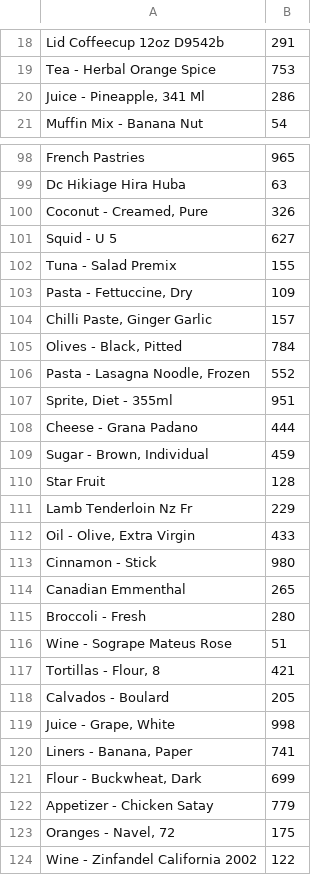
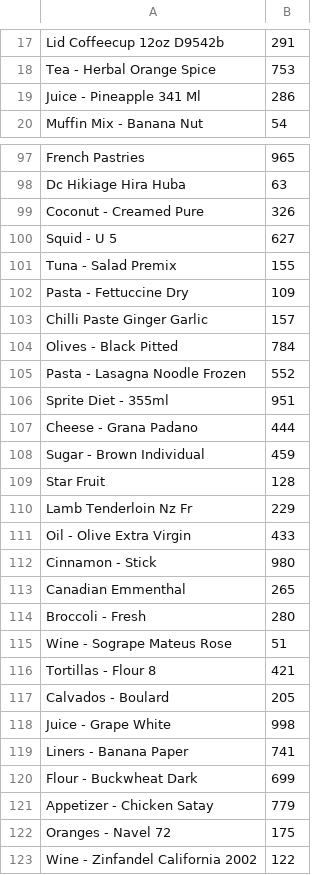
Before and after one commit to M-Lauritsen/LagerSystem, a CSV file: LagerSystem/Data/MOCK_DATA.csv, drawn as a sheet; only a part is shown, gaps mark what is left out; the diff covers the shown part only.

```diff
--- a/LagerSystem/Data/MOCK_DATA.csv
+++ b/LagerSystem/Data/MOCK_DATA.csv
@@ -19,3 +18,3 @@ Lid Coffeecup 12oz D9542b,291
 Tea - Herbal Orange Spice,753
-"Juice - Pineapple, 341 Ml",286
+"Juice - Pineapple 341 Ml",286
 Muffin Mix - Banana Nut,54
@@ -99,15 +98,15 @@ French Pastries,965
 Dc Hikiage Hira Huba,63
-"Coconut - Creamed, Pure",326
+"Coconut - Creamed Pure",326
 Squid - U 5,627
 Tuna - Salad Premix,155
-"Pasta - Fettuccine, Dry",109
-"Chilli Paste, Ginger Garlic",157
-"Olives - Black, Pitted",784
-"Pasta - Lasagna Noodle, Frozen",552
-"Sprite, Diet - 355ml",951
+"Pasta - Fettuccine Dry",109
+"Chilli Paste Ginger Garlic",157
+"Olives - Black Pitted",784
+"Pasta - Lasagna Noodle Frozen",552
+"Sprite Diet - 355ml",951
 Cheese - Grana Padano,444
-"Sugar - Brown, Individual",459
+"Sugar - Brown Individual",459
 Star Fruit,128
 Lamb Tenderloin Nz Fr,229
-"Oil - Olive, Extra Virgin",433
+"Oil - Olive Extra Virgin",433
 Cinnamon - Stick,980
@@ -116,9 +115,9 @@ Broccoli - Fresh,280
 Wine - Sogrape Mateus Rose,51
-"Tortillas - Flour, 8",421
+"Tortillas - Flour 8",421
 Calvados - Boulard,205
-"Juice - Grape, White",998
-"Liners - Banana, Paper",741
-"Flour - Buckwheat, Dark",699
+"Juice - Grape White",998
+"Liners - Banana Paper",741
+"Flour - Buckwheat Dark",699
 Appetizer - Chicken Satay,779
-"Oranges - Navel, 72",175
+"Oranges - Navel 72",175
 Wine - Zinfandel California 2002,122
```
Also changed, not shown: 1 removed row and 29 edited cells elsewhere in this file, 3 other files.
